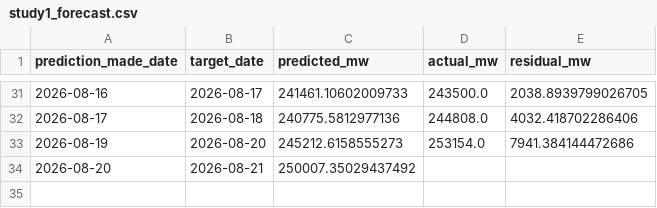
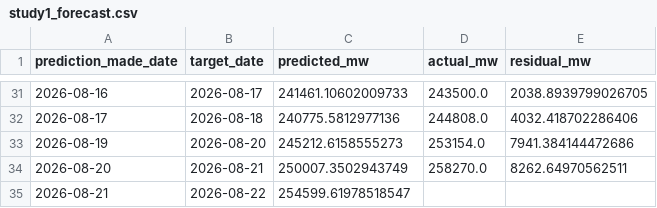
Before and after one commit to HalcyonVector/Grid-Sentinel, a CSV file: Dataset/predictions/study1_forecast.csv, drawn as a sheet; only a part is shown, gaps mark what is left out.

```diff
--- a/Dataset/predictions/study1_forecast.csv
+++ b/Dataset/predictions/study1_forecast.csv
@@ -33,2 +33,3 @@ prediction_made_date,target_date,predicted_mw,actual_mw,residual_mw
 2026-08-19,2026-08-20,245212.6158555273,253154.0,7941.384144472686
-2026-08-20,2026-08-21,250007.35029437492,,
+2026-08-20,2026-08-21,250007.3502943749,258270.0,8262.64970562511
+2026-08-21,2026-08-22,254599.61978518547,,
```
Also changed, not shown: 4 other files.
